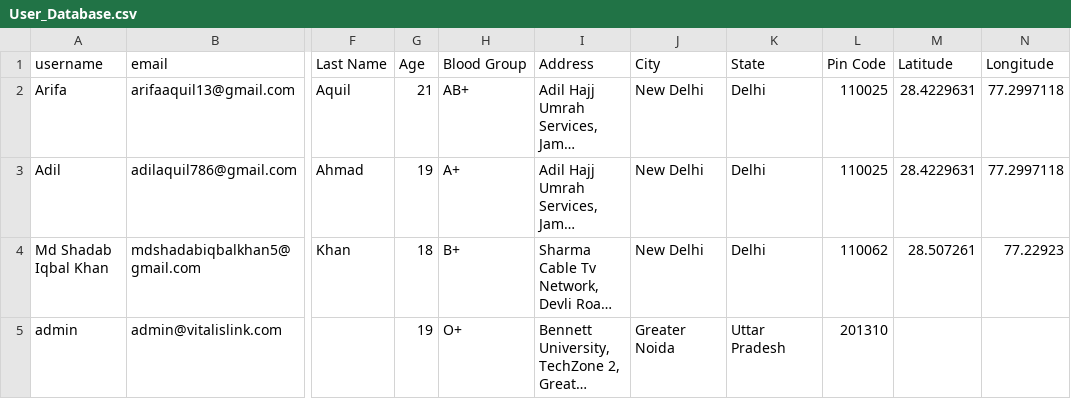
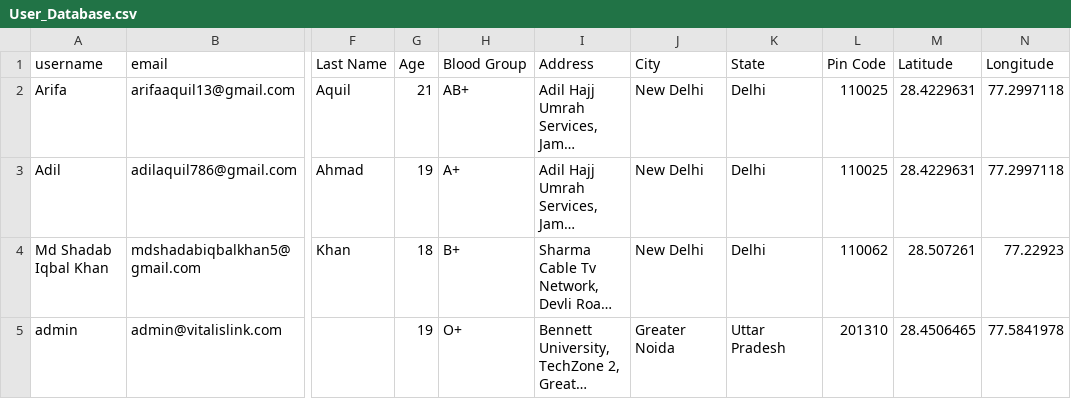
Before and after one commit to Adil-Aquil-Ahmad/VitalisLink, a CSV file: User_Database.csv, drawn as a sheet; only a part is shown, gaps mark what is left out; long unchanged cells end in …; the diff names each change by its address in the sheet, - before the commit and + after, or states it on an @@ line.

```diff
--- a/User_Database.csv
+++ b/User_Database.csv
-M5 (Latitude): (empty)
+M5 (Latitude): 28.4506465
-N5 (Longitude): (empty)
+N5 (Longitude): 77.5841978
```
Also changed, not shown: 3 other files.
